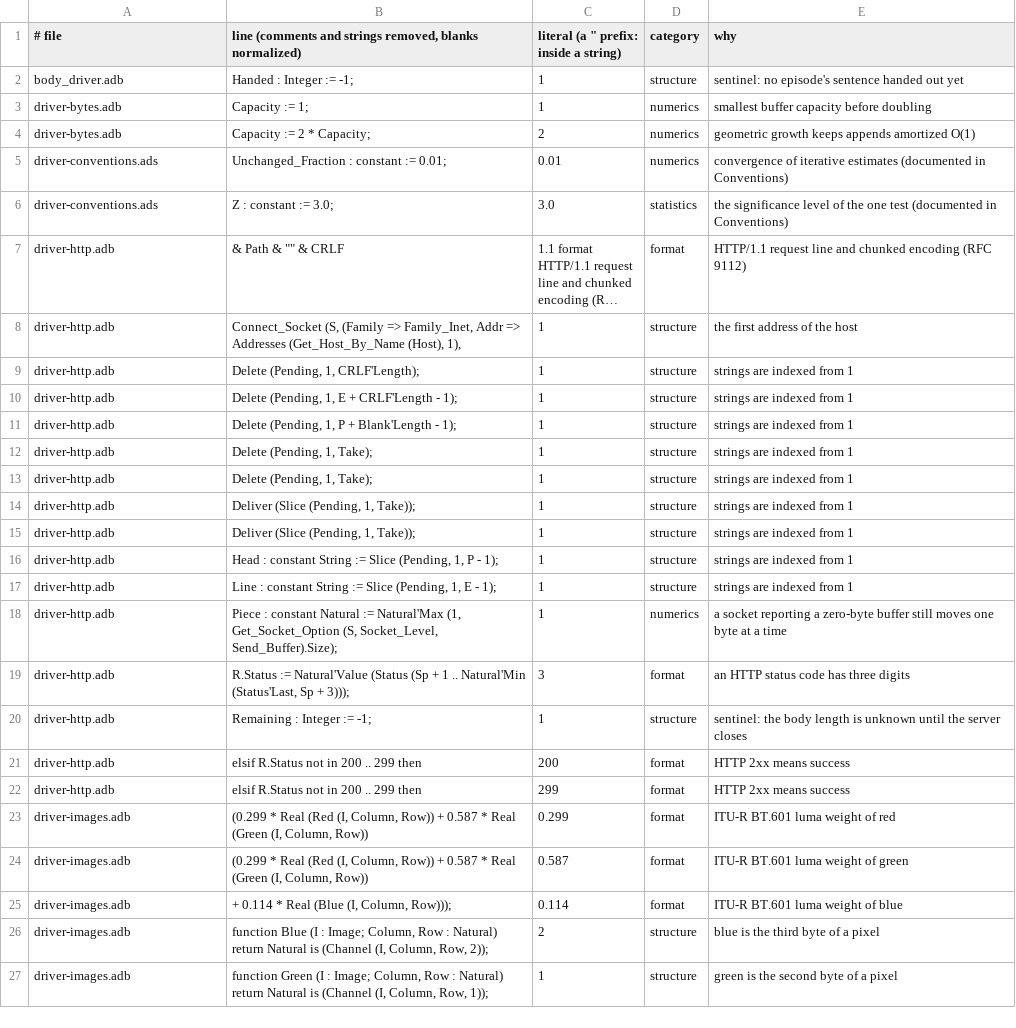
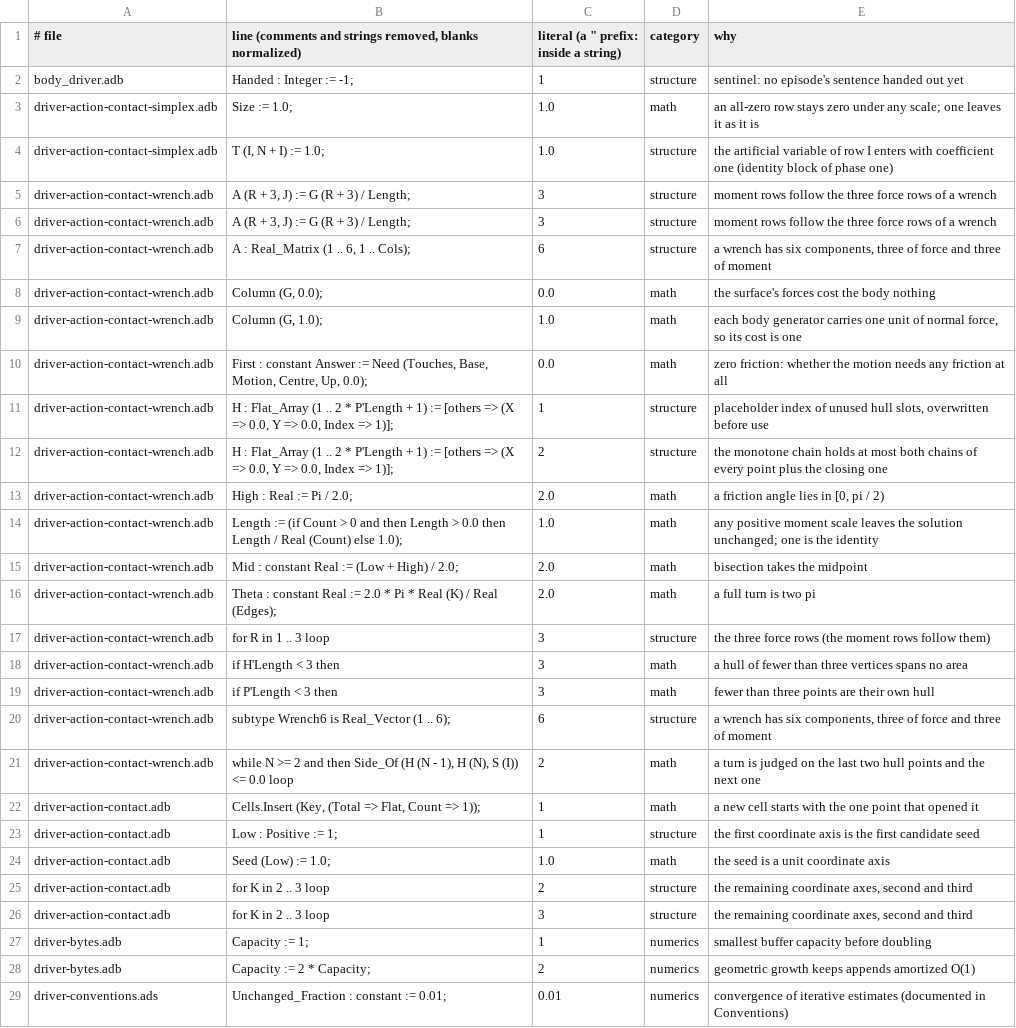
Before and after one commit to phi-monster/body-driver, a TSV file: driver/numbers.tsv, drawn as a sheet; only a part is shown; the shorter side is filled out with more unchanged rows; long unchanged cells end in ….

```diff
--- a/driver/numbers.tsv
+++ b/driver/numbers.tsv
@@ -2,2 +2,26 @@
 body_driver.adb	Handed : Integer := -1;	1	structure	sentinel: no episode's sentence handed out yet
+driver-action-contact-simplex.adb	Size := 1.0;	1.0	math	an all-zero row stays zero under any scale; one leaves it as it is
+driver-action-contact-simplex.adb	T (I, N + I) := 1.0;	1.0	structure	the artificial variable of row I enters with coefficient one (identity block of phase one)
+driver-action-contact-wrench.adb	A (R + 3, J) := G (R + 3) / Length;	3	structure	moment rows follow the three force rows of a wrench
+driver-action-contact-wrench.adb	A (R + 3, J) := G (R + 3) / Length;	3	structure	moment rows follow the three force rows of a wrench
+driver-action-contact-wrench.adb	A : Real_Matrix (1 .. 6, 1 .. Cols);	6	structure	a wrench has six components, three of force and three of moment
+driver-action-contact-wrench.adb	Column (G, 0.0);	0.0	math	the surface's forces cost the body nothing
+driver-action-contact-wrench.adb	Column (G, 1.0);	1.0	math	each body generator carries one unit of normal force, so its cost is one
+driver-action-contact-wrench.adb	First : constant Answer := Need (Touches, Base, Motion, Centre, Up, 0.0);	0.0	math	zero friction: whether the motion needs any friction at all
+driver-action-contact-wrench.adb	H : Flat_Array (1 .. 2 * P'Length + 1) := [others => (X => 0.0, Y => 0.0, Index => 1)];	1	structure	placeholder index of unused hull slots, overwritten before use
+driver-action-contact-wrench.adb	H : Flat_Array (1 .. 2 * P'Length + 1) := [others => (X => 0.0, Y => 0.0, Index => 1)];	2	structure	the monotone chain holds at most both chains of every point plus the closing one
+driver-action-contact-wrench.adb	High : Real := Pi / 2.0;	2.0	math	a friction angle lies in [0, pi / 2)
+driver-action-contact-wrench.adb	Length := (if Count > 0 and then Length > 0.0 then Length / Real (Count) else 1.0);	1.0	math	any positive moment scale leaves the solution unchanged; one is the identity
+driver-action-contact-wrench.adb	Mid : constant Real := (Low + High) / 2.0;	2.0	math	bisection takes the midpoint
+driver-action-contact-wrench.adb	Theta : constant Real := 2.0 * Pi * Real (K) / Real (Edges);	2.0	math	a full turn is two pi
+driver-action-contact-wrench.adb	for R in 1 .. 3 loop	3	structure	the three force rows (the moment rows follow them)
+driver-action-contact-wrench.adb	if H'Length < 3 then	3	math	a hull of fewer than three vertices spans no area
+driver-action-contact-wrench.adb	if P'Length < 3 then	3	math	fewer than three points are their own hull
+driver-action-contact-wrench.adb	subtype Wrench6 is Real_Vector (1 .. 6);	6	structure	a wrench has six components, three of force and three of moment
+driver-action-contact-wrench.adb	while N >= 2 and then Side_Of (H (N - 1), H (N), S (I)) <= 0.0 loop	2	math	a turn is judged on the last two hull points and the next one
+driver-action-contact.adb	Cells.Insert (Key, (Total => Flat, Count => 1));	1	math	a new cell starts with the one point that opened it
+driver-action-contact.adb	Low : Positive := 1;	1	structure	the first coordinate axis is the first candidate seed
+driver-action-contact.adb	Seed (Low) := 1.0;	1.0	math	the seed is a unit coordinate axis
+driver-action-contact.adb	for K in 2 .. 3 loop	2	structure	the remaining coordinate axes, second and third
+driver-action-contact.adb	for K in 2 .. 3 loop	3	structure	the remaining coordinate axes, second and third
 driver-bytes.adb	Capacity := 1;	1	numerics	smallest buffer capacity before doubling
```
Also changed, not shown: 11 other files.
